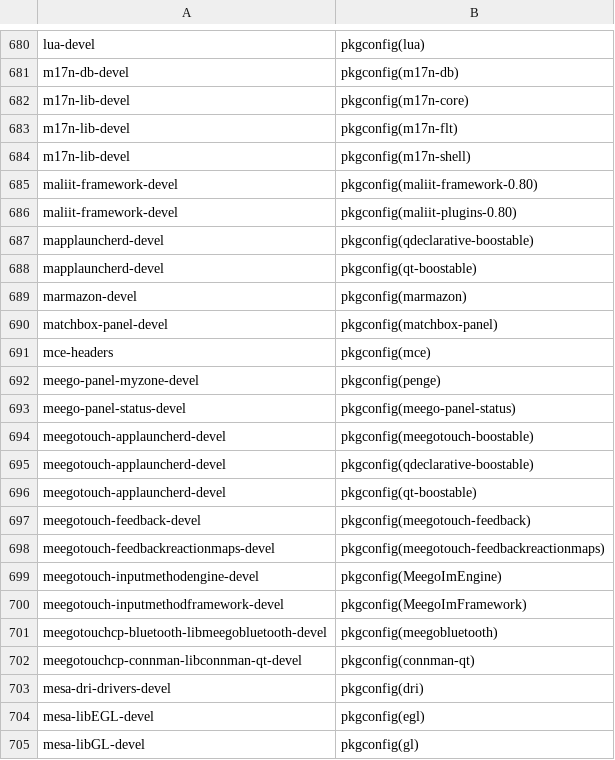
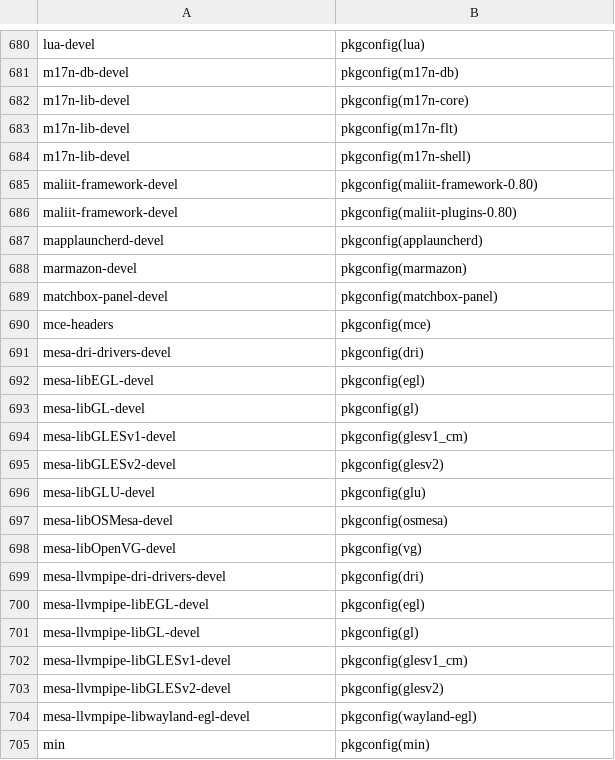
Before and after one commit to nephros/spectacle, a CSV file: data/pkgconfig-provides.csv, drawn as a sheet; only a part is shown, gaps mark what is left out; the shorter side is filled out with more unchanged rows.

Commit message:
Remove meegotouch-*, add mapplauncherd

```diff
--- a/data/pkgconfig-provides.csv
+++ b/data/pkgconfig-provides.csv
@@ -686,4 +686,3 @@ maliit-framework-devel,pkgconfig(maliit-framework-0.80)
 maliit-framework-devel,pkgconfig(maliit-plugins-0.80)
-mapplauncherd-devel,pkgconfig(qdeclarative-boostable)
-mapplauncherd-devel,pkgconfig(qt-boostable)
+mapplauncherd-devel,pkgconfig(applauncherd)
 marmazon-devel,pkgconfig(marmazon)
@@ -691,13 +690,2 @@ matchbox-panel-devel,pkgconfig(matchbox-panel)
 mce-headers,pkgconfig(mce)
-meego-panel-myzone-devel,pkgconfig(penge)
-meego-panel-status-devel,pkgconfig(meego-panel-status)
-meegotouch-applauncherd-devel,pkgconfig(meegotouch-boostable)
-meegotouch-applauncherd-devel,pkgconfig(qdeclarative-boostable)
-meegotouch-applauncherd-devel,pkgconfig(qt-boostable)
-meegotouch-feedback-devel,pkgconfig(meegotouch-feedback)
-meegotouch-feedbackreactionmaps-devel,pkgconfig(meegotouch-feedbackreactionmaps)
-meegotouch-inputmethodengine-devel,pkgconfig(MeegoImEngine)
-meegotouch-inputmethodframework-devel,pkgconfig(MeegoImFramework)
-meegotouchcp-bluetooth-libmeegobluetooth-devel,pkgconfig(meegobluetooth)
-meegotouchcp-connman-libconnman-qt-devel,pkgconfig(connman-qt)
 mesa-dri-drivers-devel,pkgconfig(dri)
```
